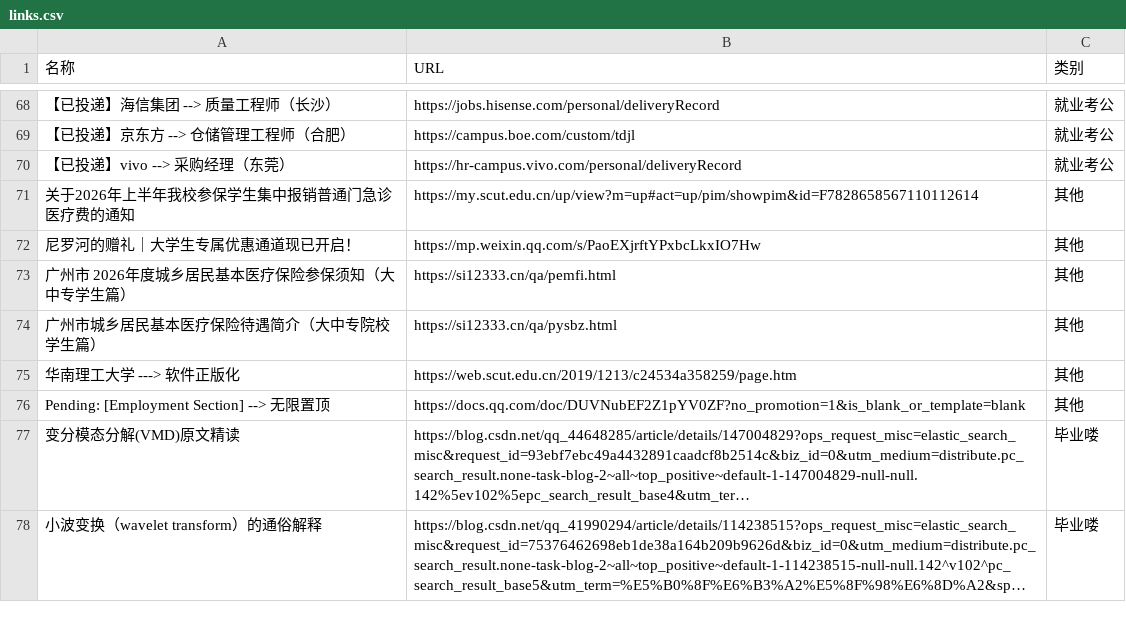
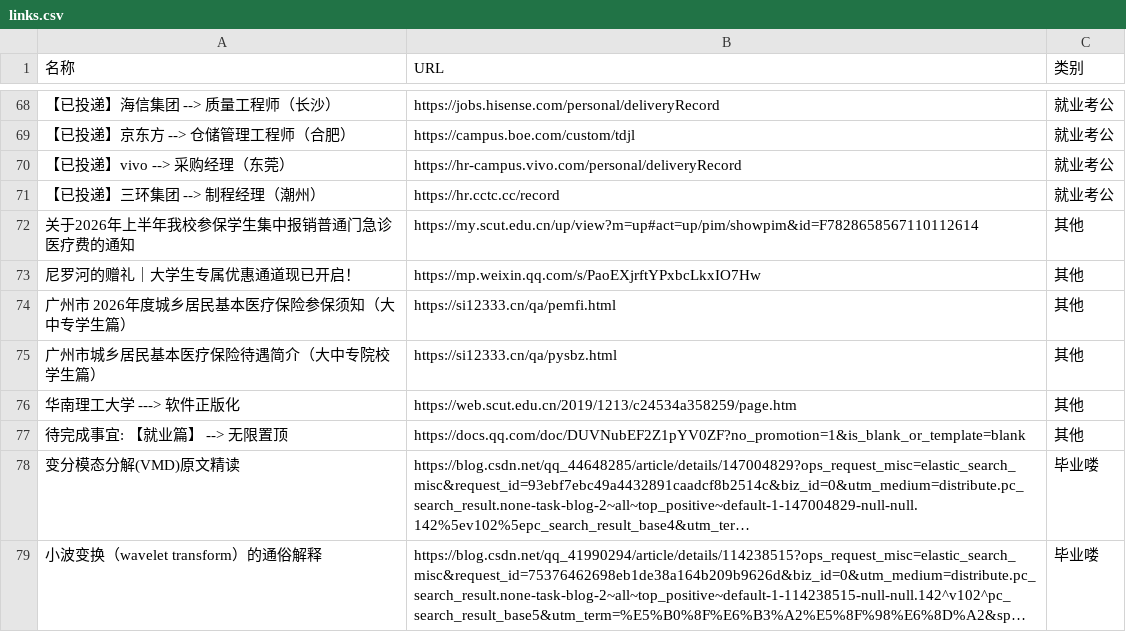
Before and after one commit to wwff3170-debug/link-manager, a CSV file: links.csv, drawn as a sheet; only a part is shown, gaps mark what is left out; long unchanged cells end in …; addresses are those after the commit; the diff names each change by its address in the sheet, - before the commit and + after, or states it on an @@ line.

Commit message:
更新链接数据

```diff
--- a/links.csv
+++ b/links.csv
+row 71: 【已投递】三环集团 --> 制程经理（潮州） | https://hr.cctc.cc/record | 就业考公
-A77 (名称): Pending: [Employment Section] --> 无限置顶
+A77 (名称): 待完成事宜: 【就业篇】 --> 无限置顶
```
